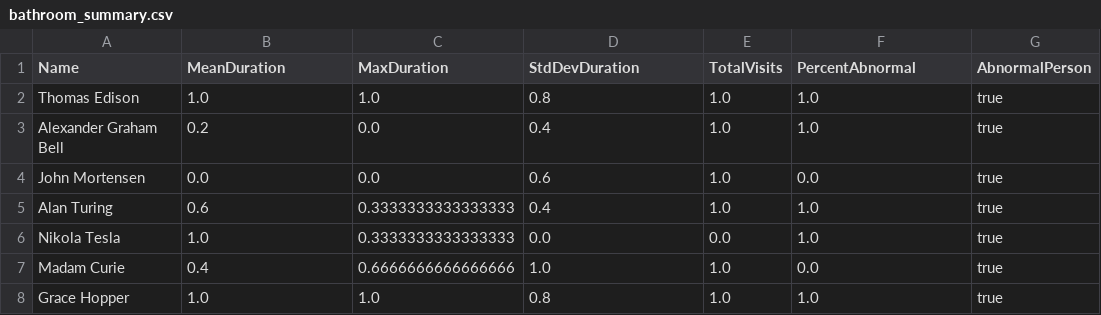
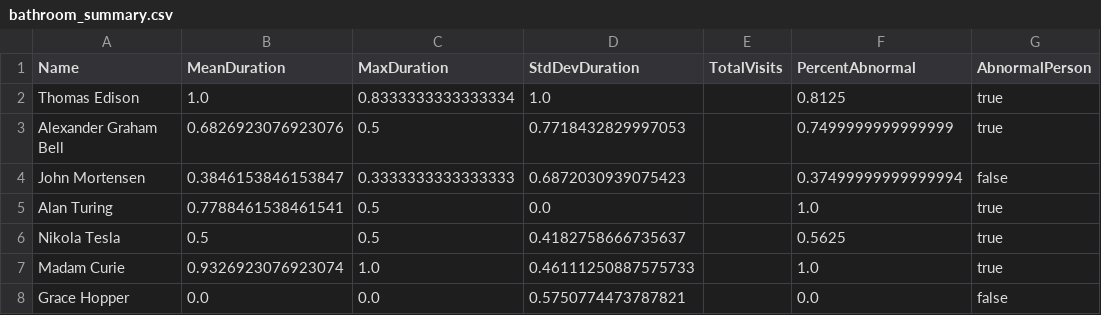
Before and after one commit to Open-Coding-Society/spring, a CSV file: bathroom_summary.csv, drawn as a sheet.

```diff
--- a/bathroom_summary.csv
+++ b/bathroom_summary.csv
@@ -1,8 +1,8 @@
 Name,MeanDuration,MaxDuration,StdDevDuration,TotalVisits,PercentAbnormal,AbnormalPerson
-Thomas Edison,1.0,1.0,0.8,1.0,1.0,true
-Alexander Graham Bell,0.2,0.0,0.4,1.0,1.0,true
-John Mortensen,0.0,0.0,0.6,1.0,0.0,true
-Alan Turing,0.6,0.3333333333333333,0.4,1.0,1.0,true
-Nikola Tesla,1.0,0.3333333333333333,0.0,0.0,1.0,true
-Madam Curie,0.4,0.6666666666666666,1.0,1.0,0.0,true
-Grace Hopper,1.0,1.0,0.8,1.0,1.0,true
+Thomas Edison,1.0,0.8333333333333334,1.0,,0.8125,true
+Alexander Graham Bell,0.6826923076923076,0.5,0.7718432829997053,,0.7499999999999999,true
+John Mortensen,0.3846153846153847,0.3333333333333333,0.6872030939075423,,0.37499999999999994,false
+Alan Turing,0.7788461538461541,0.5,0.0,,1.0,true
+Nikola Tesla,0.5,0.5,0.4182758666735637,,0.5625,true
+Madam Curie,0.9326923076923074,1.0,0.46111250887575733,,1.0,true
+Grace Hopper,0.0,0.0,0.5750774473787821,,0.0,false
```
Also changed, not shown: 5 other files.
